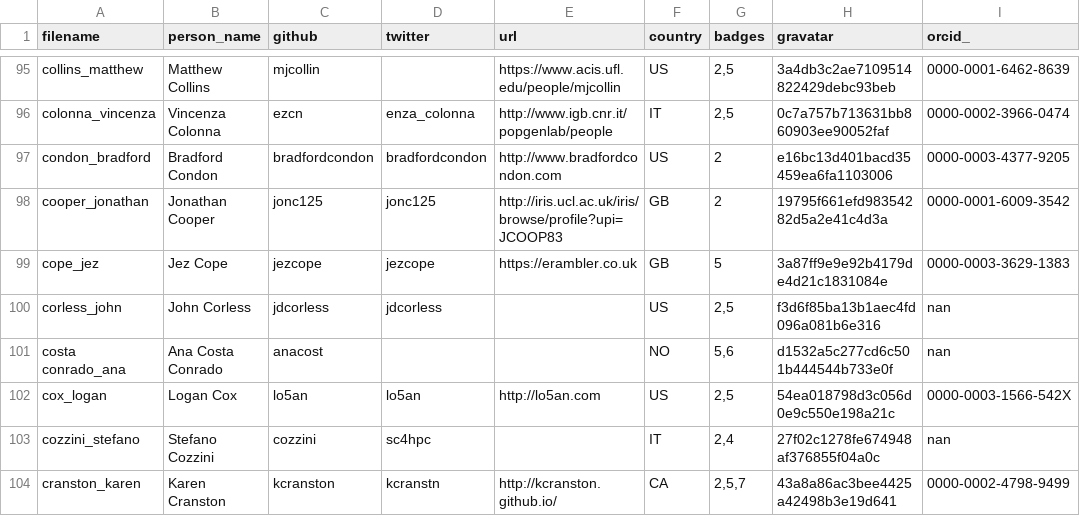
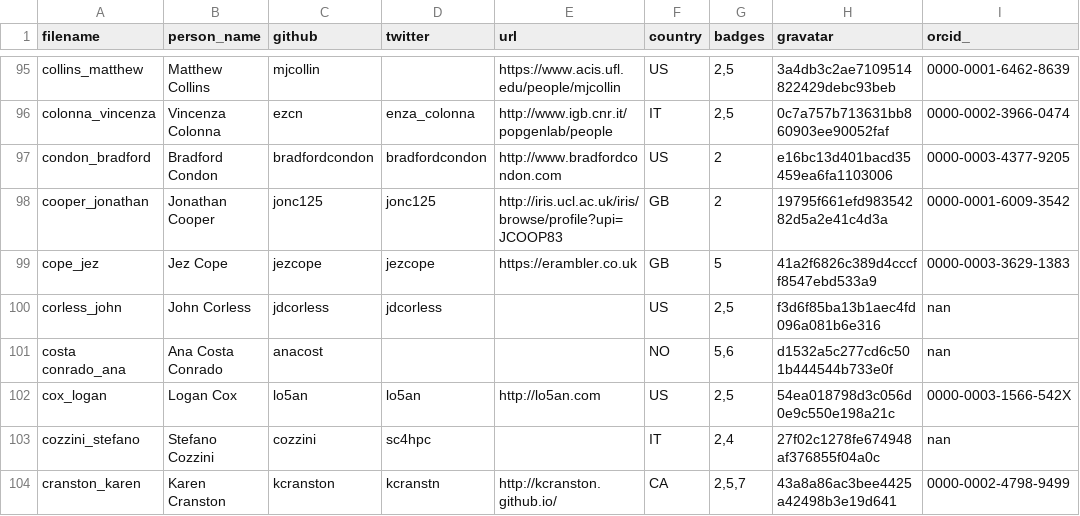
Before and after one commit to hpc-carpentry/hpc-carpentry.github.io, a CSV file: _data/publish_instructors.csv, drawn as a sheet; only a part is shown, gaps mark what is left out.

Commit message:
Updating instructor records

```diff
--- a/_data/publish_instructors.csv
+++ b/_data/publish_instructors.csv
@@ -98,3 +98,3 @@ condon_bradford,Bradford Condon,bradfordcondon,bradfordcondon,http://www.bradfor
 cooper_jonathan,Jonathan Cooper,jonc125,jonc125,http://iris.ucl.ac.uk/iris/browse/profile?upi=JCOOP83,GB,2,19795f661efd98354282d5a2e41c4d3a,0000-0001-6009-3542
-cope_jez,Jez Cope,jezcope,jezcope,https://erambler.co.uk,GB,5,3a87ff9e9e92b4179de4d21c1831084e,0000-0003-3629-1383
+cope_jez,Jez Cope,jezcope,jezcope,https://erambler.co.uk,GB,5,41a2f6826c389d4cccff8547ebd533a9,0000-0003-3629-1383
 corless_john,John Corless,jdcorless,jdcorless,,US,"2,5",f3d6f85ba13b1aec4fd096a081b6e316,nan
```
